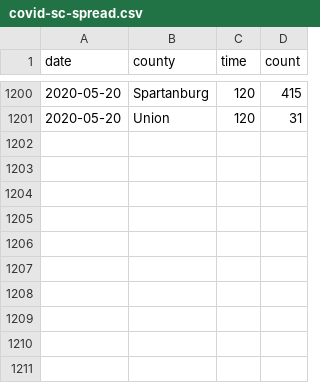
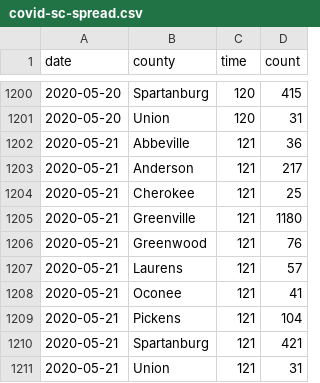
Before and after one commit to robhanssen/covid-19, a CSV file: data/covid-sc-spread.csv, drawn as a sheet; only a part is shown, gaps mark what is left out; the diff names each change by its address in the sheet, - before the commit and + after, or states it on an @@ line.

```diff
--- a/data/covid-sc-spread.csv
+++ b/data/covid-sc-spread.csv
+row 1202: 2020-05-21 | Abbeville | 121 | 36
+row 1203: 2020-05-21 | Anderson | 121 | 217
+row 1204: 2020-05-21 | Cherokee | 121 | 25
+row 1205: 2020-05-21 | Greenville | 121 | 1180
+row 1206: 2020-05-21 | Greenwood | 121 | 76
+row 1207: 2020-05-21 | Laurens | 121 | 57
+row 1208: 2020-05-21 | Oconee | 121 | 41
+row 1209: 2020-05-21 | Pickens | 121 | 104
+row 1210: 2020-05-21 | Spartanburg | 121 | 421
+row 1211: 2020-05-21 | Union | 121 | 31
```
Also changed, not shown: data/covid-spread.csv, data/covid-us-deaths.csv, 17 other files.
